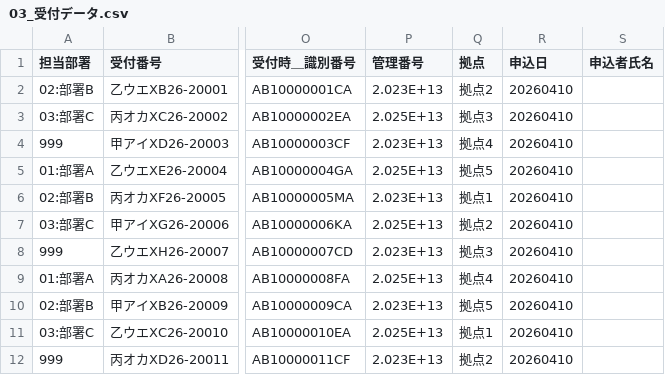
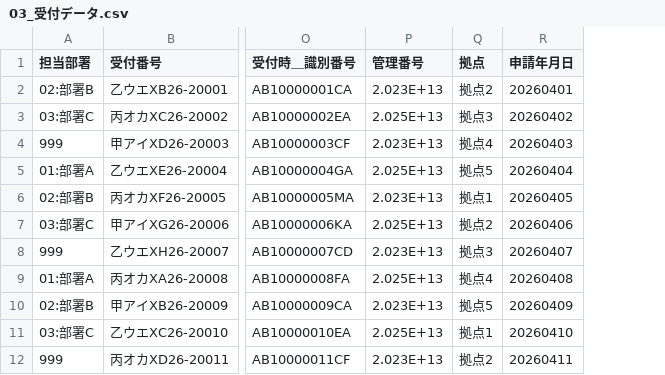
Before and after one commit to n-Sakana/kit-reader-data-viewer, a CSV file: v2用_20260918-0531/dummy_out/03_受付データ.csv, drawn as a sheet; only a part is shown, gaps mark what is left out; removed rows and columns are numbered as before the commit, all else as after; the diff names each change by its address in the sheet, - before the commit and + after, or states it on an @@ line.

```diff
--- a/v2用_20260918-0531/dummy_out/03_受付データ.csv
+++ b/v2用_20260918-0531/dummy_out/03_受付データ.csv
-column R (申込日), rows 2-12: all 20260410
-column S (申込者氏名), empty
+column R (申請年月日), rows 2-12: 20260401 | 20260402 | 20260403 | 20260404 | 20260405 | 20260406 | 20260407 | 20260408 | 20260409 | 20260410 | 20260411
```
Also changed, not shown: v2用_20260918-0531/fixed/決済確認アプリ【試作版】/data/03_受付データ.csv, 2 other files.
